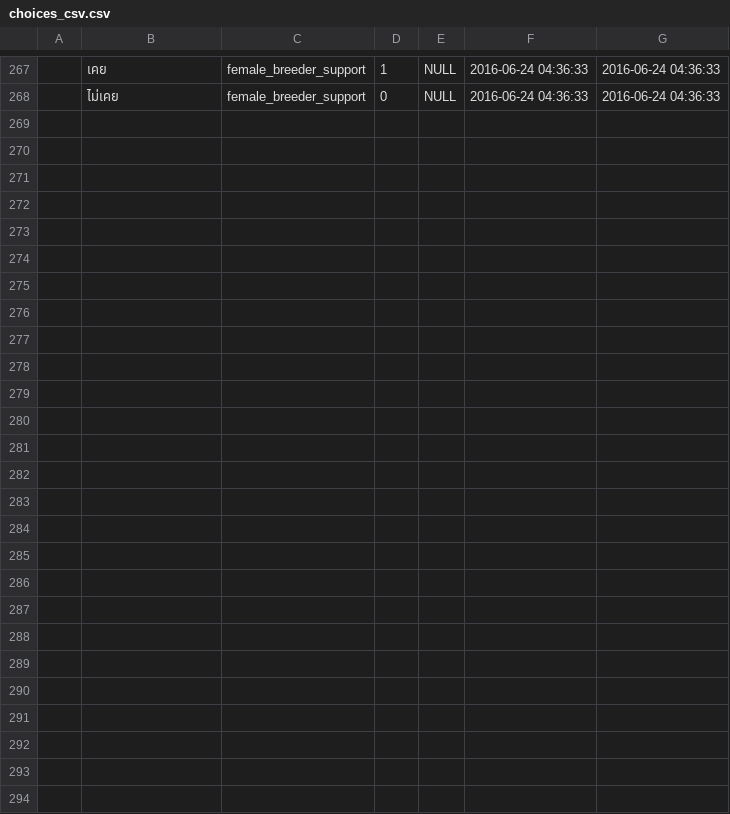
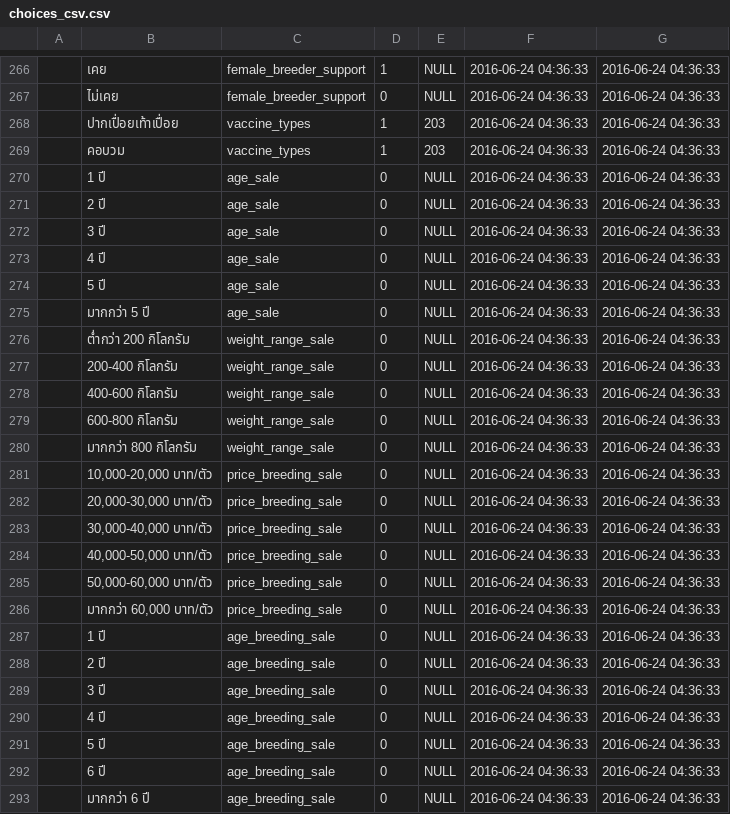
Before and after one commit to SEUP/cattlemis, a CSV file: resources/assets/sql/choices_csv.csv, drawn as a sheet; only a part is shown, gaps mark what is left out; the diff covers the shown part only.

```diff
--- a/resources/assets/sql/choices_csv.csv
+++ b/resources/assets/sql/choices_csv.csv
@@ -268 +267,27 @@
 "","ไม่เคย","female_breeder_support","0",NULL,"2016-06-24 04:36:33","2016-06-24 04:36:33"
+"","ปากเปื่อยเท้าเปื่อย","vaccine_types","1","203","2016-06-24 04:36:33","2016-06-24 04:36:33"
+"","คอบวม","vaccine_types","1","203","2016-06-24 04:36:33","2016-06-24 04:36:33"
+"","1 ปี","age_sale","0",NULL,"2016-06-24 04:36:33","2016-06-24 04:36:33"
+"","2 ปี","age_sale","0",NULL,"2016-06-24 04:36:33","2016-06-24 04:36:33"
+"","3 ปี","age_sale","0",NULL,"2016-06-24 04:36:33","2016-06-24 04:36:33"
+"","4 ปี","age_sale","0",NULL,"2016-06-24 04:36:33","2016-06-24 04:36:33"
+"","5 ปี","age_sale","0",NULL,"2016-06-24 04:36:33","2016-06-24 04:36:33"
+"","มากกว่า 5 ปี","age_sale","0",NULL,"2016-06-24 04:36:33","2016-06-24 04:36:33"
+"","ต่ำกว่า 200 กิโลกรัม","weight_range_sale","0",NULL,"2016-06-24 04:36:33","2016-06-24 04:36:33"
+"","200-400 กิโลกรัม","weight_range_sale","0",NULL,"2016-06-24 04:36:33","2016-06-24 04:36:33"
+"","400-600 กิโลกรัม","weight_range_sale","0",NULL,"2016-06-24 04:36:33","2016-06-24 04:36:33"
+"","600-800 กิโลกรัม","weight_range_sale","0",NULL,"2016-06-24 04:36:33","2016-06-24 04:36:33"
+"","มากกว่า 800 กิโลกรัม","weight_range_sale","0",NULL,"2016-06-24 04:36:33","2016-06-24 04:36:33"
+"","10,000-20,000 บาท/ตัว","price_breeding_sale","0",NULL,"2016-06-24 04:36:33","2016-06-24 04:36:33"
+"","20,000-30,000 บาท/ตัว","price_breeding_sale","0",NULL,"2016-06-24 04:36:33","2016-06-24 04:36:33"
+"","30,000-40,000 บาท/ตัว","price_breeding_sale","0",NULL,"2016-06-24 04:36:33","2016-06-24 04:36:33"
+"","40,000-50,000 บาท/ตัว","price_breeding_sale","0",NULL,"2016-06-24 04:36:33","2016-06-24 04:36:33"
+"","50,000-60,000 บาท/ตัว","price_breeding_sale","0",NULL,"2016-06-24 04:36:33","2016-06-24 04:36:33"
+"","มากกว่า 60,000 บาท/ตัว","price_breeding_sale","0",NULL,"2016-06-24 04:36:33","2016-06-24 04:36:33"
+"","1 ปี","age_breeding_sale","0",NULL,"2016-06-24 04:36:33","2016-06-24 04:36:33"
+"","2 ปี","age_breeding_sale","0",NULL,"2016-06-24 04:36:33","2016-06-24 04:36:33"
+"","3 ปี","age_breeding_sale","0",NULL,"2016-06-24 04:36:33","2016-06-24 04:36:33"
+"","4 ปี","age_breeding_sale","0",NULL,"2016-06-24 04:36:33","2016-06-24 04:36:33"
+"","5 ปี","age_breeding_sale","0",NULL,"2016-06-24 04:36:33","2016-06-24 04:36:33"
+"","6 ปี","age_breeding_sale","0",NULL,"2016-06-24 04:36:33","2016-06-24 04:36:33"
+"","มากกว่า 6 ปี","age_breeding_sale","0",NULL,"2016-06-24 04:36:33","2016-06-24 04:36:33"
```
Also changed, not shown: 1 removed row and 23 edited cells elsewhere in this file, 8 other files.
